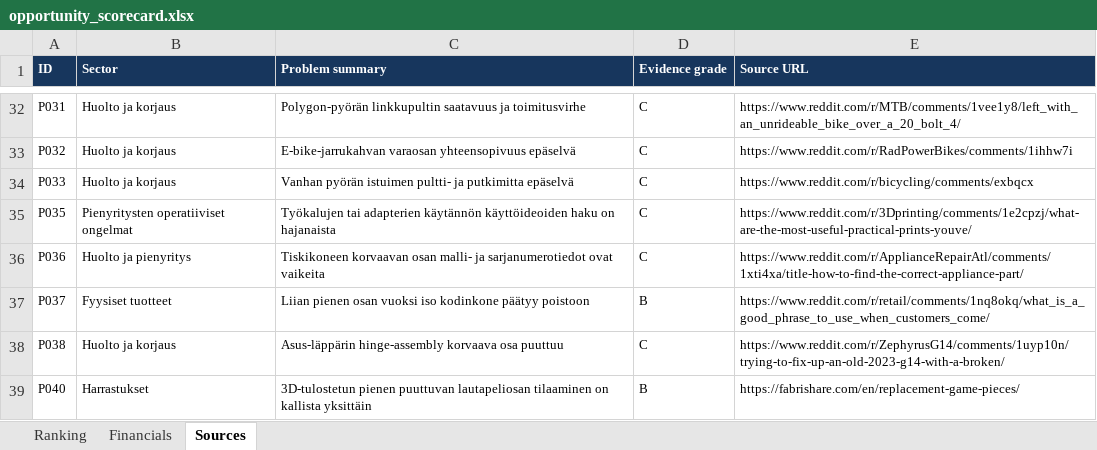
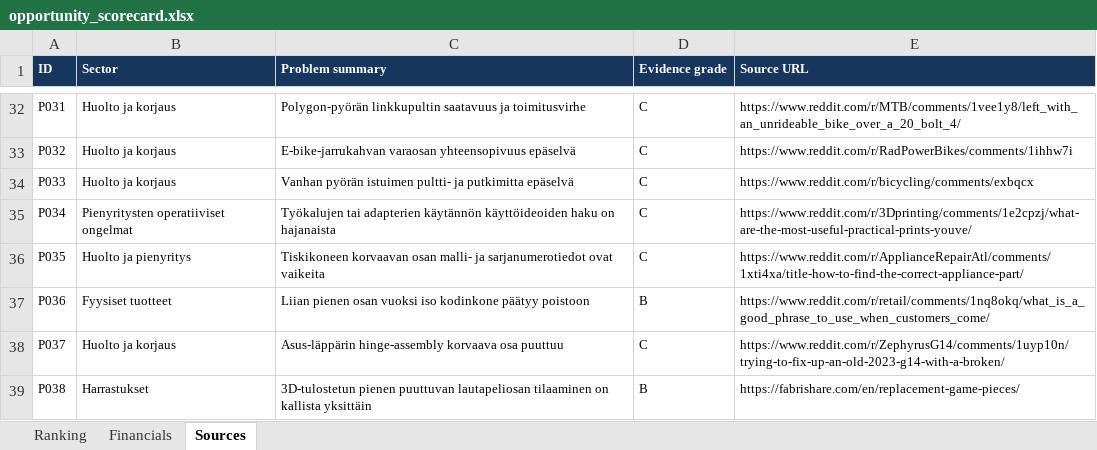
Before and after one commit to Trumppo/Lisatulonlahteet, an Excel workbook: research/micro-niches/opportunity_scorecard.xlsx, sheet Sources, drawn as a sheet; only a part is shown, gaps mark what is left out; values as stored, in another font and other column widths than the file's, no borders; the diff names each change by its address in the sheet, - before the commit and + after, or states it on an @@ line.

Commit message:
Deduplicate and renumber problem observations

```diff
--- a/research/micro-niches/opportunity_scorecard.xlsx (sheet Sources)
+++ b/research/micro-niches/opportunity_scorecard.xlsx (sheet Sources)
-A35 (ID): P035
+A35 (ID): P034
-A36 (ID): P036
+A36 (ID): P035
-A37 (ID): P037
+A37 (ID): P036
-A38 (ID): P038
+A38 (ID): P037
-A39 (ID): P040
+A39 (ID): P038
```
Also changed, not shown: charts or pictures, 1 other file.
